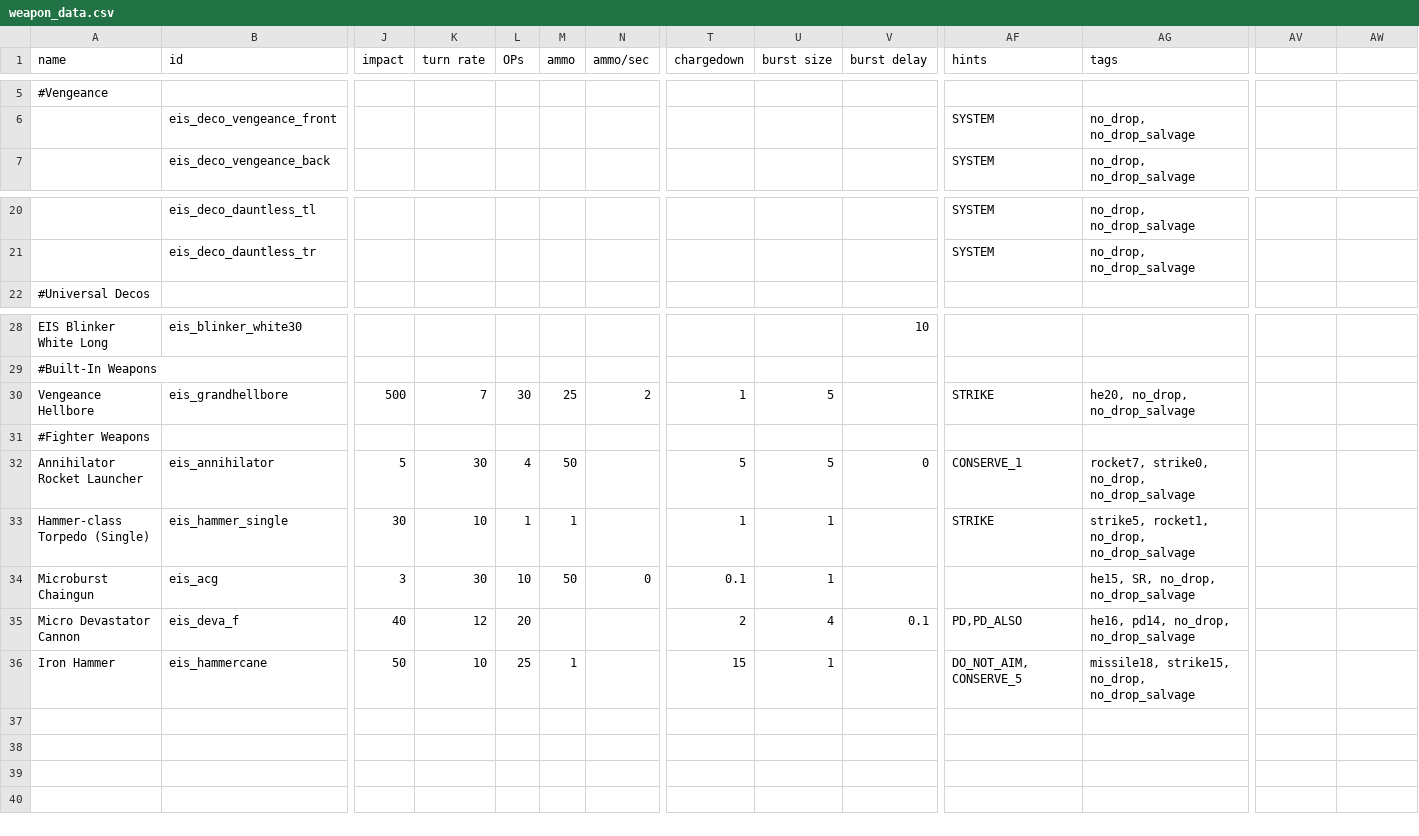
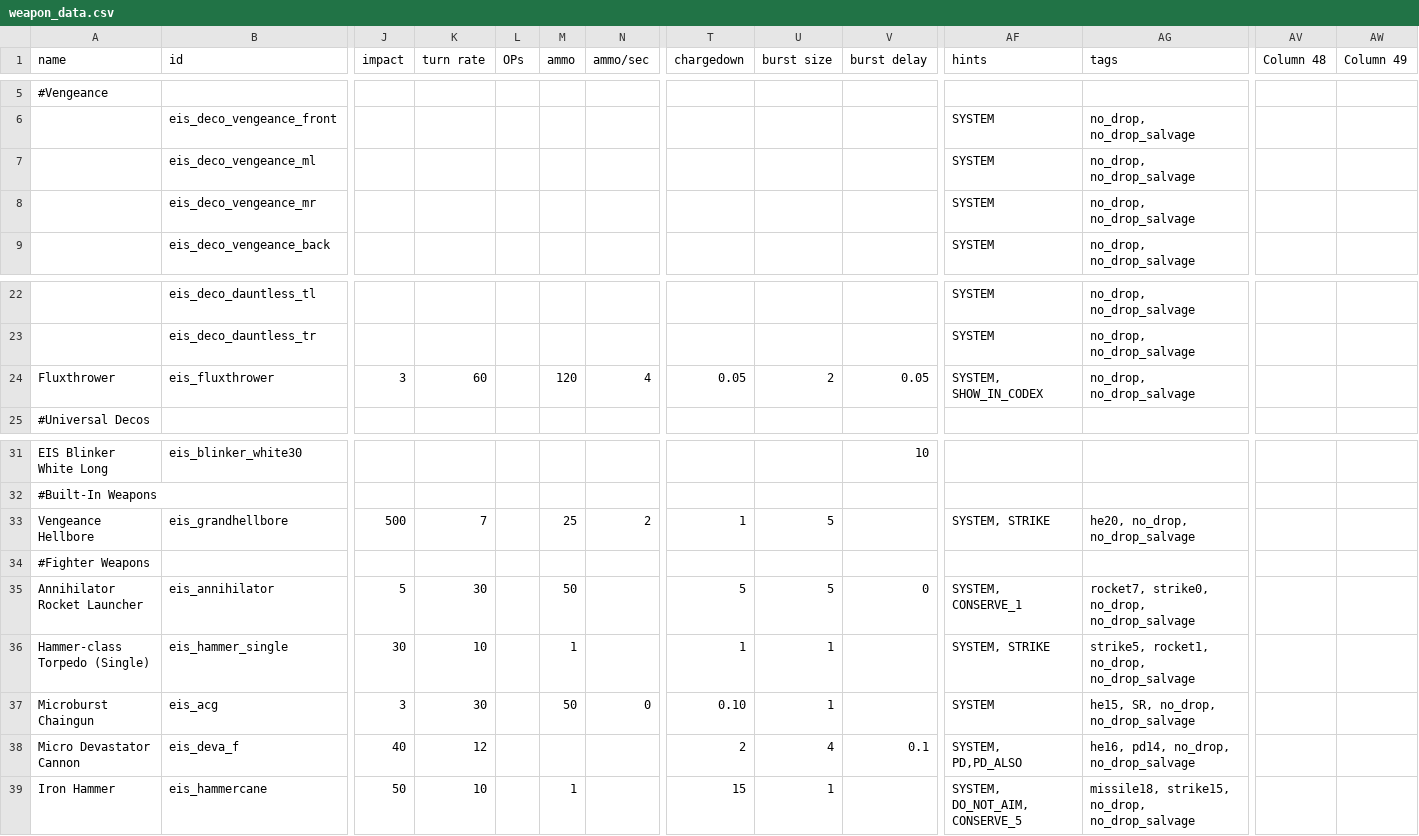
Before and after one commit to TechpriestEnginseer/solid-winner4, a CSV file: data/weapons/weapon_data.csv, drawn as a sheet; only a part is shown, gaps mark what is left out; addresses are those after the commit; rows hold the shown columns only; the diff names each change by its address in the sheet, - before the commit and + after, or states it on an @@ line.

```diff
--- a/data/weapons/weapon_data.csv
+++ b/data/weapons/weapon_data.csv
-AV1: (empty)
+AV1: Column 48
-AW1: (empty)
+AW1: Column 49
+row 7:  | eis_deco_vengeance_ml |  |  |  |  |  |  |  |  | SYSTEM | no_drop, no_drop_salvage
+row 8:  | eis_deco_vengeance_mr |  |  |  |  |  |  |  |  | SYSTEM | no_drop, no_drop_salvage
+row 24: Fluxthrower | eis_fluxthrower | 3 | 60 |  | 120 | 4 | 0.05 | 2 | 0.05 | SYSTEM, SHOW_IN_CODEX | no_drop, no_drop_salvage
-L33 (OPs): 30
+L33 (OPs): (empty)
-AF33 (hints): STRIKE
+AF33 (hints): SYSTEM, STRIKE
-L35 (OPs): 4
+L35 (OPs): (empty)
-AF35 (hints): CONSERVE_1
+AF35 (hints): SYSTEM, CONSERVE_1
-L36 (OPs): 1
+L36 (OPs): (empty)
-AF36 (hints): STRIKE
+AF36 (hints): SYSTEM, STRIKE
-L37 (OPs): 10
+L37 (OPs): (empty)
-T37 (chargedown): 0.1
+T37 (chargedown): 0.10
-AF37 (hints): (empty)
+AF37 (hints): SYSTEM
-L38 (OPs): 20
+L38 (OPs): (empty)
-AF38 (hints): PD,PD_ALSO
+AF38 (hints): SYSTEM, PD,PD_ALSO
-L39 (OPs): 25
+L39 (OPs): (empty)
-AF39 (hints): DO_NOT_AIM, CONSERVE_5
+AF39 (hints): SYSTEM, DO_NOT_AIM, CONSERVE_5
```
Also changed, not shown: 6 other files.
